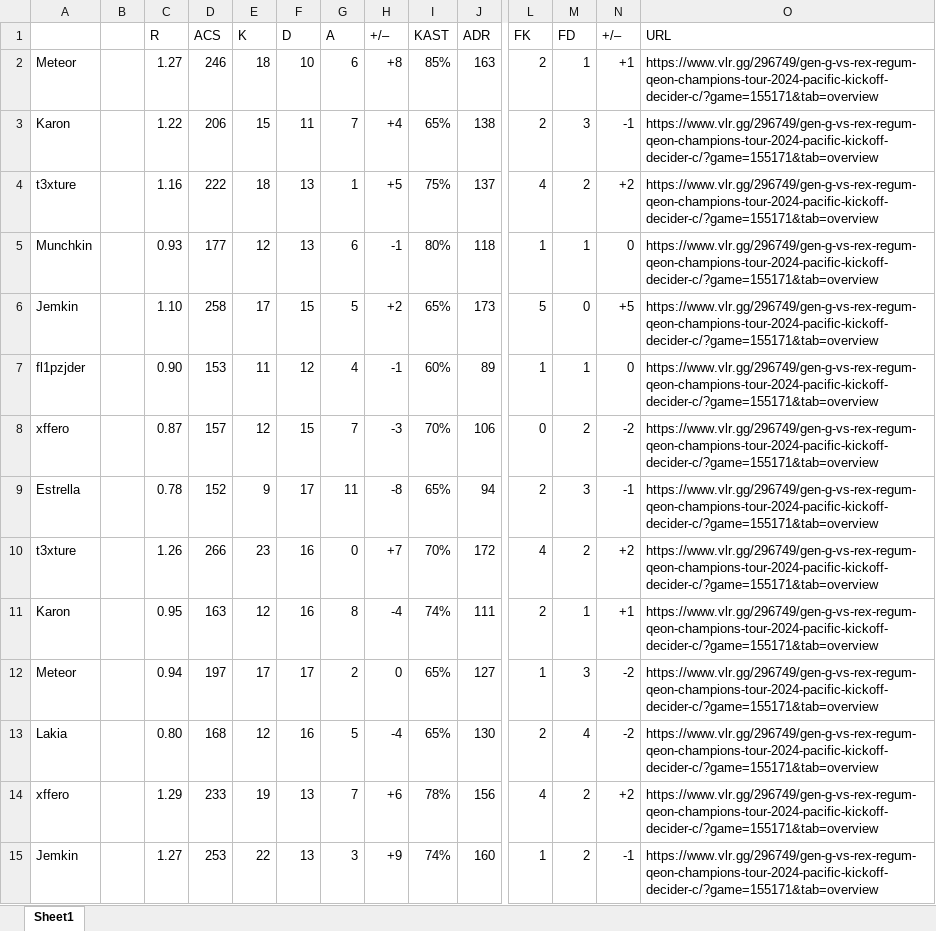
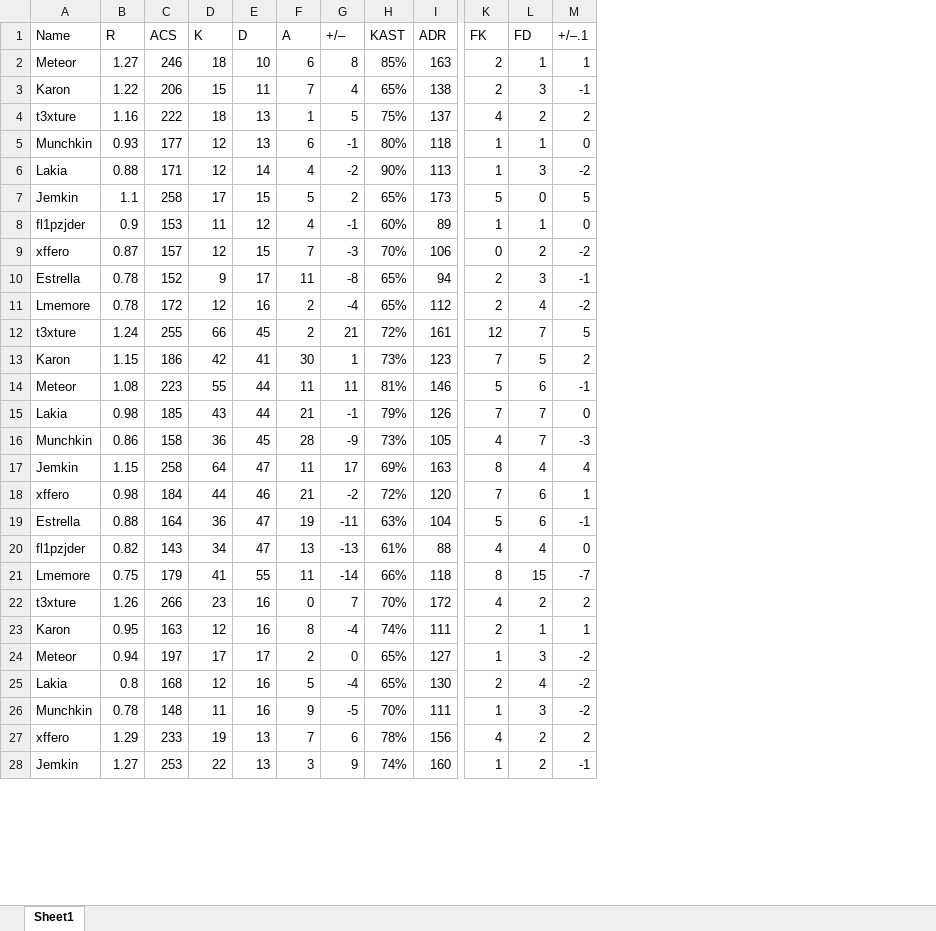
Before and after one commit to ButterM-40/E-Sports-Pedictions, an Excel workbook: Player_Stats_Per_Map.xlsx, sheet Sheet1, drawn as a sheet; only a part is shown, gaps mark what is left out; values as stored, in another font and other column widths than the file's, no cell formats; removed rows and columns are numbered as before the commit, all else as after; rows hold the shown columns only; the diff covers the shown part only; the diff names each change by its address in the sheet, - before the commit and + after, or states it on an @@ line.

Commit message:
Data-Pre_Process Completed

```diff
--- a/Player_Stats_Per_Map.xlsx (sheet Sheet1)
+++ b/Player_Stats_Per_Map.xlsx (sheet Sheet1)
-column B, empty
-column O (URL), rows 2-15: all https://www.vlr.gg/296749/gen-g-vs-rex-regum-qeon-champions-tour-2024-pacific-kickoff-decider-c/?game=155171&tab=overview
-A1: (empty)
+A1: Name
-M1: +/–
+M1: +/–.1
-G2 (+/–): +8
+G2 (+/–): 8
-M2 (+/–.1): +1
+M2 (+/–.1): 1
-G3 (+/–): +4
+G3 (+/–): 4
-G4 (+/–): +5
+G4 (+/–): 5
-M4 (+/–.1): +2
+M4 (+/–.1): 2
+row 6: Lakia | 0.88 | 171 | 12 | 14 | 4 | -2 | 90% | 113 | 1 | 3 | -2
-B7 (R): 1.10
+B7 (R): 1.1
-G7 (+/–): +2
+G7 (+/–): 2
-M7 (+/–.1): +5
+M7 (+/–.1): 5
-B8 (R): 0.90
+B8 (R): 0.9
+row 11: Lmemore | 0.78 | 172 | 12 | 16 | 2 | -4 | 65% | 112 | 2 | 4 | -2
+row 12: t3xture | 1.24 | 255 | 66 | 45 | 2 | 21 | 72% | 161 | 12 | 7 | 5
+row 13: Karon | 1.15 | 186 | 42 | 41 | 30 | 1 | 73% | 123 | 7 | 5 | 2
+row 14: Meteor | 1.08 | 223 | 55 | 44 | 11 | 11 | 81% | 146 | 5 | 6 | -1
+row 15: Lakia | 0.98 | 185 | 43 | 44 | 21 | -1 | 79% | 126 | 7 | 7 | 0
+row 16: Munchkin | 0.86 | 158 | 36 | 45 | 28 | -9 | 73% | 105 | 4 | 7 | -3
+row 17: Jemkin | 1.15 | 258 | 64 | 47 | 11 | 17 | 69% | 163 | 8 | 4 | 4
+row 18: xffero | 0.98 | 184 | 44 | 46 | 21 | -2 | 72% | 120 | 7 | 6 | 1
+row 19: Estrella | 0.88 | 164 | 36 | 47 | 19 | -11 | 63% | 104 | 5 | 6 | -1
+row 20: fl1pzjder | 0.82 | 143 | 34 | 47 | 13 | -13 | 61% | 88 | 4 | 4 | 0
+row 21: Lmemore | 0.75 | 179 | 41 | 55 | 11 | -14 | 66% | 118 | 8 | 15 | -7
-G22 (+/–): +7
+G22 (+/–): 7
-M22 (+/–.1): +2
+M22 (+/–.1): 2
-M23 (+/–.1): +1
+M23 (+/–.1): 1
-B25 (R): 0.80
+B25 (R): 0.8
+row 26: Munchkin | 0.78 | 148 | 11 | 16 | 9 | -5 | 70% | 111 | 1 | 3 | -2
-G27 (+/–): +6
+G27 (+/–): 6
-M27 (+/–.1): +2
+M27 (+/–.1): 2
-G28 (+/–): +9
+G28 (+/–): 9
```
Also changed, not shown: 95 added rows and 89 edited cells elsewhere in this sheet, cell formats, 2 other files.
